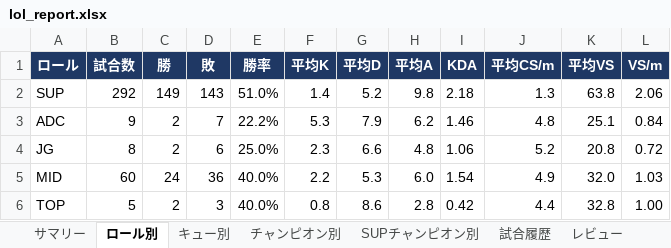
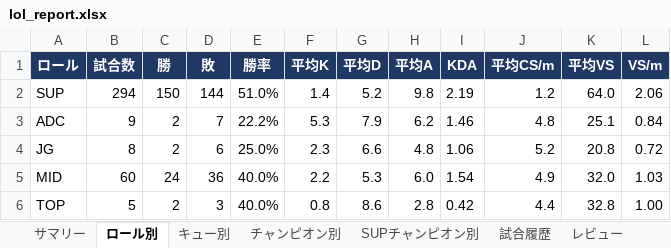
Before and after one commit to kenchi1209-hub/LoL-SUP-Tracker, an Excel workbook: data/excel/lol_report.xlsx, sheet ロール別, drawn as a sheet; values as stored, in another font and other column widths than the file's, no borders; conditional formats not drawn; the diff names each change by its address in the sheet, - before the commit and + after, or states it on an @@ line.

```diff
--- a/data/excel/lol_report.xlsx (sheet ロール別)
+++ b/data/excel/lol_report.xlsx (sheet ロール別)
-B2 (試合数): 292
+B2 (試合数): 294
-C2 (勝): 149
+C2 (勝): 150
-D2 (敗): 143
+D2 (敗): 144
-I2 (KDA): 2.18
+I2 (KDA): 2.19
-J2 (平均CS/m): 1.3
+J2 (平均CS/m): 1.2
-K2 (平均VS): 63.8
+K2 (平均VS): 64.0
```
Also changed, not shown: sheet 試合履歴, sheet レビュー, sheet サマリー, sheet キュー別, sheet SUPチャンピオン別, sheet チャンピオン別, 9 other files.
